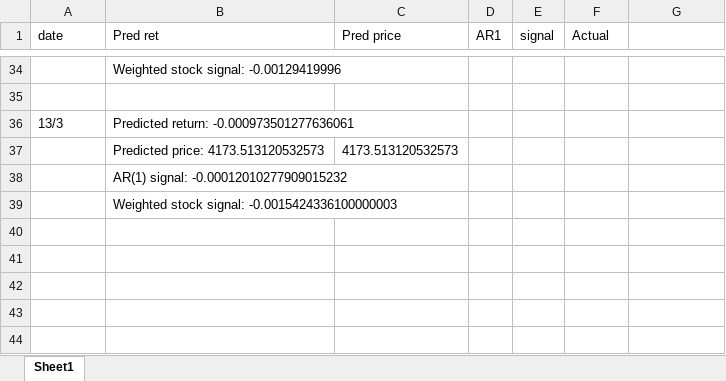
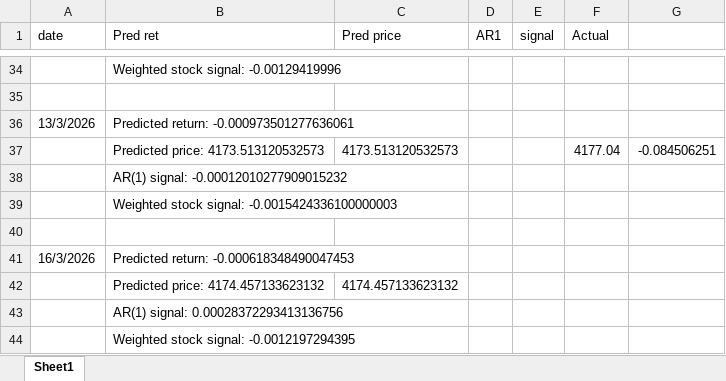
Before and after one commit to secach/market_model, an Excel workbook: data/Log.xlsx, sheet Sheet1, drawn as a sheet; only a part is shown, gaps mark what is left out; values as stored, in another font and other column widths than the file's, no borders; charts and pictures not drawn; the diff names each change by its address in the sheet, - before the commit and + after, or states it on an @@ line.

Commit message:
Update Log.xlsx

```diff
--- a/data/Log.xlsx (sheet Sheet1)
+++ b/data/Log.xlsx (sheet Sheet1)
-A36 (date): 13/3
+A36 (date): 13/3/2026
-F37 (Actual): (empty)
+F37 (Actual): 4177.04
-G37: (empty)
+G37: -0.084506251
+row 40: (empty)
+row 41: 16/3/2026 | Predicted return: -0.000618348490047453
+row 42:  | Predicted price: 4174.457133623132 | 4174.457133623132
+row 43:  | AR(1) signal: 0.00028372293413136756
+row 44:  | Weighted stock signal: -0.0012197294395
```
